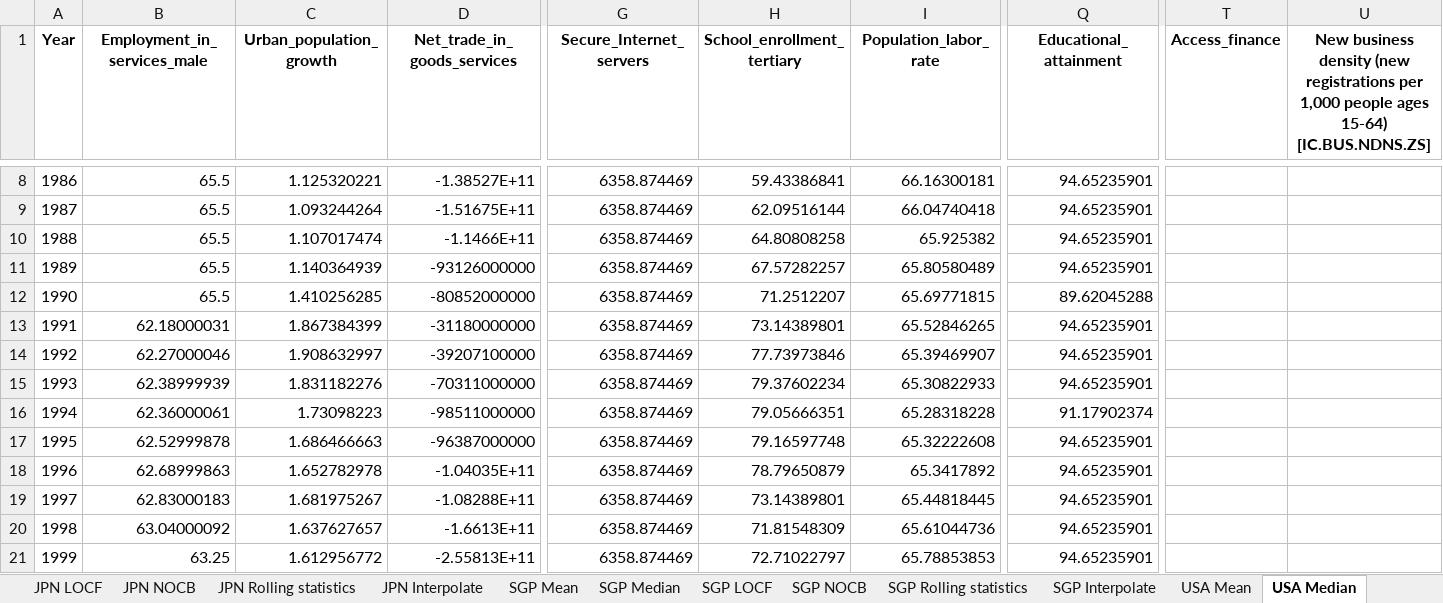
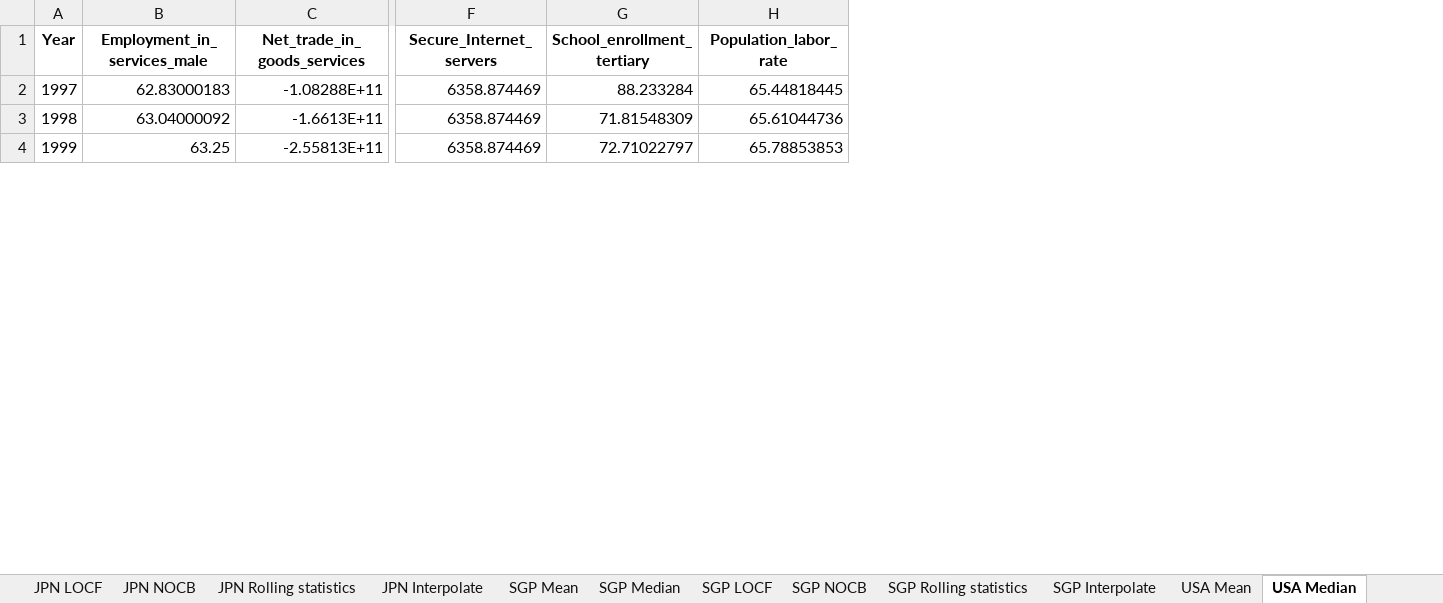
Before and after one commit to HannahFromAland/Accenture4-Evaluating-the-Attractiveness-of-a-Country, an Excel workbook: Data/cleaned/Service_filled.xlsx, sheet USA Median, drawn as a sheet; only a part is shown, gaps mark what is left out; values as stored, in another font and other column widths than the file's, no borders; removed rows and columns are numbered as before the commit, all else as after; rows hold the shown columns only; the diff covers the shown part only; the diff names each change by its address in the sheet, - before the commit and + after, or states it on an @@ line.

Commit message:
1. update data cleaning notebook according to new cleaning pipeline; 2. Drop columns with na after filling missing values. 3. update new raw and cleaned data files. Current `cleaned` data could be used in the modeling process directly.

```diff
--- a/Data/cleaned/Service_filled.xlsx (sheet USA Median)
+++ b/Data/cleaned/Service_filled.xlsx (sheet USA Median)
-column C (Urban_population_growth), rows 19-21: 1.681975267 | 1.637627657 | 1.612956772
-column Q (Educational_attainment), rows 19-21: all 94.65235901
-column T (Access_finance), empty
-column U, row 1: New business density (new registrations per 1,000 people ages 15-64) [IC.BUS.NDNS.ZS]
-row 8: 1986 | 65.5 | 1.125320221 | -1.38527E+11 | 6358.874469 | 59.43386841 | 66.16300181 | 94.65235901
-row 9: 1987 | 65.5 | 1.093244264 | -1.51675E+11 | 6358.874469 | 62.09516144 | 66.04740418 | 94.65235901
-row 10: 1988 | 65.5 | 1.107017474 | -1.1466E+11 | 6358.874469 | 64.80808258 | 65.925382 | 94.65235901
-row 11: 1989 | 65.5 | 1.140364939 | -93126000000 | 6358.874469 | 67.57282257 | 65.80580489 | 94.65235901
-row 12: 1990 | 65.5 | 1.410256285 | -80852000000 | 6358.874469 | 71.2512207 | 65.69771815 | 89.62045288
-row 13: 1991 | 62.18000031 | 1.867384399 | -31180000000 | 6358.874469 | 73.14389801 | 65.52846265 | 94.65235901
-row 14: 1992 | 62.27000046 | 1.908632997 | -39207100000 | 6358.874469 | 77.73973846 | 65.39469907 | 94.65235901
-row 15: 1993 | 62.38999939 | 1.831182276 | -70311000000 | 6358.874469 | 79.37602234 | 65.30822933 | 94.65235901
-row 16: 1994 | 62.36000061 | 1.73098223 | -98511000000 | 6358.874469 | 79.05666351 | 65.28318228 | 91.17902374
-row 17: 1995 | 62.52999878 | 1.686466663 | -96387000000 | 6358.874469 | 79.16597748 | 65.32222608 | 94.65235901
-row 18: 1996 | 62.68999863 | 1.652782978 | -1.04035E+11 | 6358.874469 | 78.79650879 | 65.3417892 | 94.65235901
-G2 (School_enrollment_tertiary): 73.14389801
+G2 (School_enrollment_tertiary): 88.233284
```
Also changed, not shown: 7 removed rows and 15 edited cells elsewhere in this sheet, sheet GBR Rolling statistics, sheet AUS Rolling statistics, sheet JPN Rolling statistics, sheet USA Rolling statistics, sheet CAN Rolling statistics, sheet CAN Median, 47 more sheets, Data/cleaned/Manufacturing.xlsx, Data/cleaned/Manufacturing_filled.xlsx, 4 other files.
